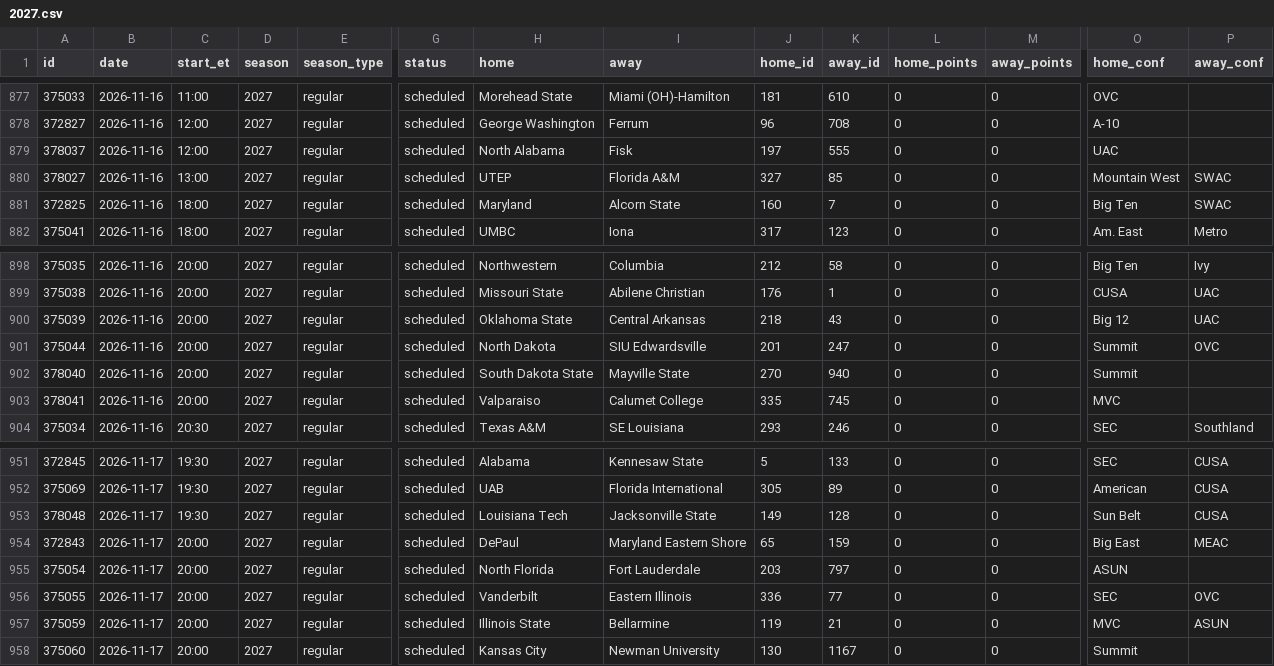
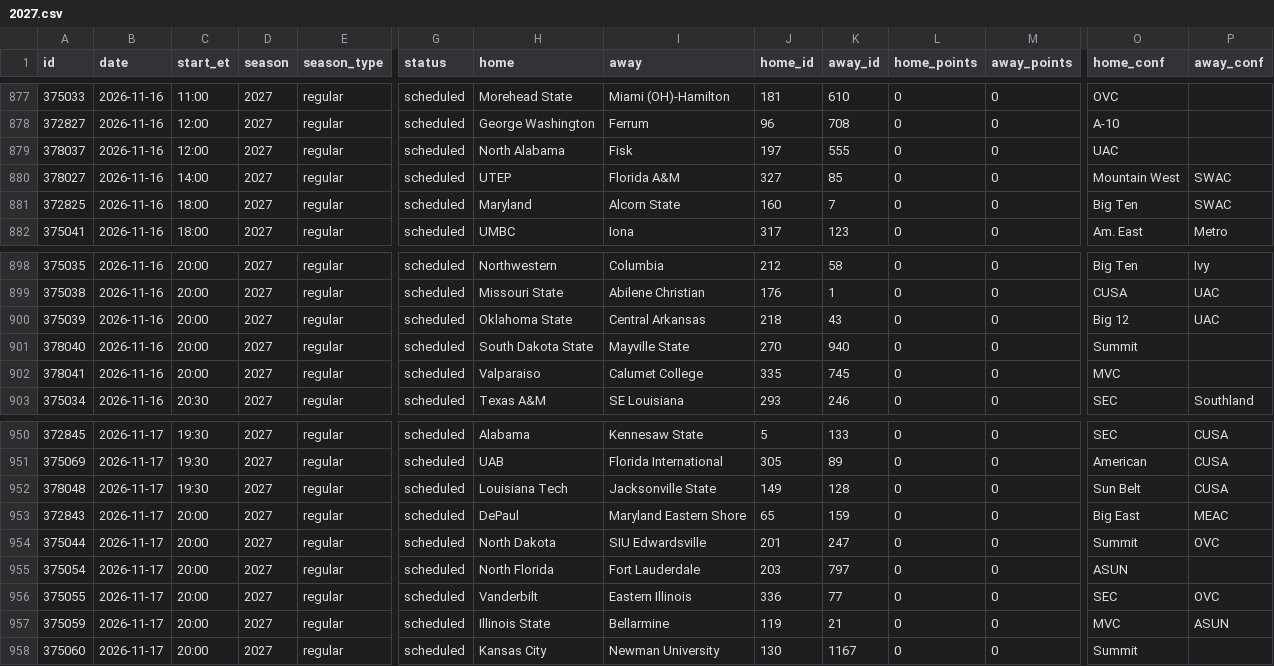
Before and after one commit to rjr5021/college-basketball-belt, a CSV file: data/games/2027.csv, drawn as a sheet; only a part is shown, gaps mark what is left out; removed rows and columns are numbered as before the commit, all else as after; rows hold the shown columns only; the diff names each change by its address in the sheet, - before the commit and + after, or states it on an @@ line.

```diff
--- a/data/games/2027.csv
+++ b/data/games/2027.csv
-C880 (start_et): 13:00
+C880 (start_et): 14:00
-row 901: 375044 | 2026-11-16 | 20:00 | 2027 | regular | scheduled | North Dakota | SIU Edwardsville | 201 | 247 | 0 | 0 | Summit | OVC
+row 954: 375044 | 2026-11-17 | 20:00 | 2027 | regular | scheduled | North Dakota | SIU Edwardsville | 201 | 247 | 0 | 0 | Summit | OVC
```
Also changed, not shown: data/women/games/2027.csv.
